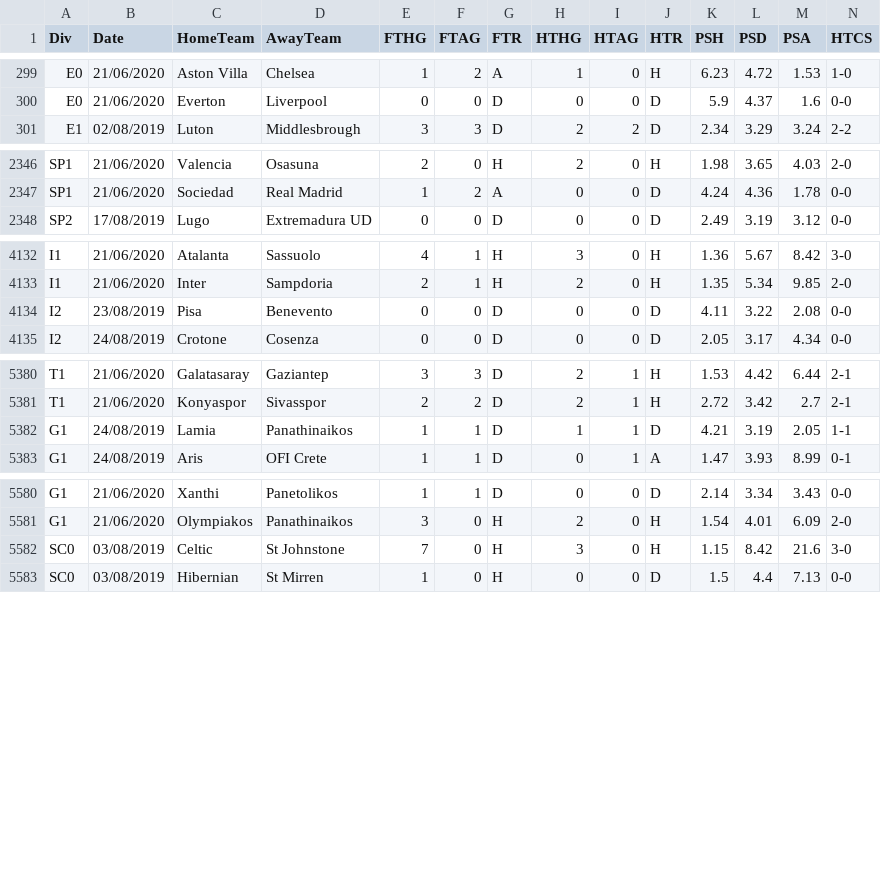
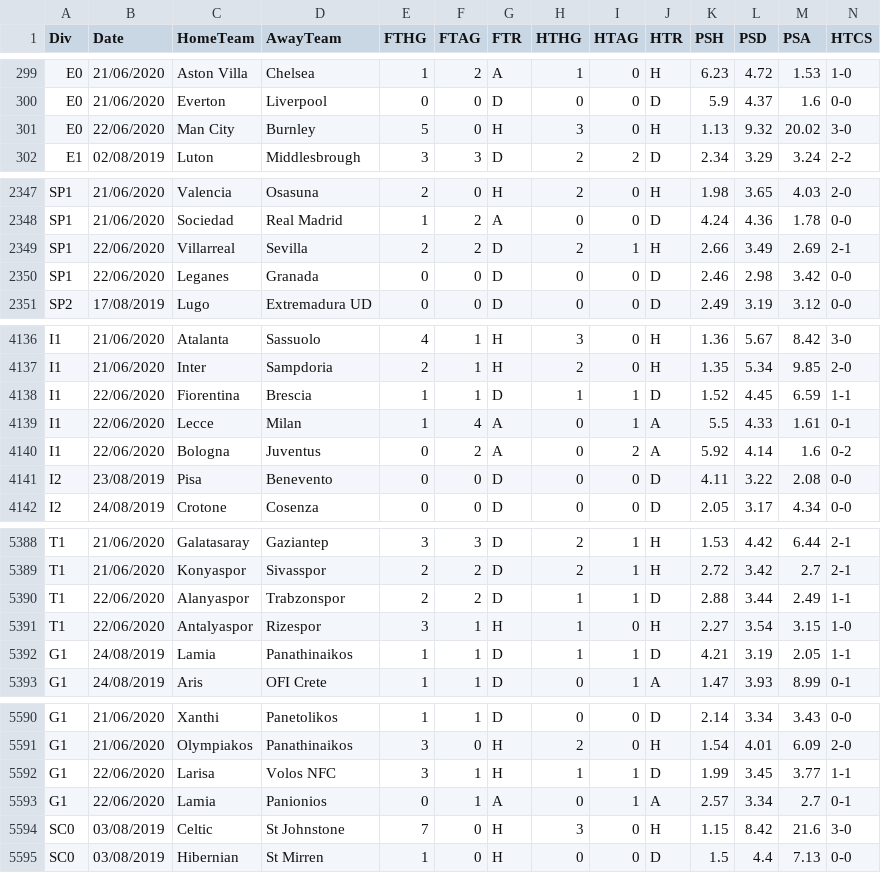
Before and after one commit to gitboyzorro5/FDAS, a CSV file: allteams20192020.csv, drawn as a sheet; only a part is shown, gaps mark what is left out; rows hold the shown columns only; the diff covers the shown part only; the diff names each change by its address in the sheet, - before the commit and + after, or states it on an @@ line.

```diff
--- a/allteams20192020.csv
+++ b/allteams20192020.csv
+row 301: E0 | 22/06/2020 | Man City | Burnley | 5 | 0 | H | 3 | 0 | H | 1.13 | 9.32 | 20.02 | 3-0
+row 2349: SP1 | 22/06/2020 | Villarreal | Sevilla | 2 | 2 | D | 2 | 1 | H | 2.66 | 3.49 | 2.69 | 2-1
+row 2350: SP1 | 22/06/2020 | Leganes | Granada | 0 | 0 | D | 0 | 0 | D | 2.46 | 2.98 | 3.42 | 0-0
+row 4138: I1 | 22/06/2020 | Fiorentina | Brescia | 1 | 1 | D | 1 | 1 | D | 1.52 | 4.45 | 6.59 | 1-1
+row 4139: I1 | 22/06/2020 | Lecce | Milan | 1 | 4 | A | 0 | 1 | A | 5.5 | 4.33 | 1.61 | 0-1
+row 4140: I1 | 22/06/2020 | Bologna | Juventus | 0 | 2 | A | 0 | 2 | A | 5.92 | 4.14 | 1.6 | 0-2
+row 5390: T1 | 22/06/2020 | Alanyaspor | Trabzonspor | 2 | 2 | D | 1 | 1 | D | 2.88 | 3.44 | 2.49 | 1-1
+row 5391: T1 | 22/06/2020 | Antalyaspor | Rizespor | 3 | 1 | H | 1 | 0 | H | 2.27 | 3.54 | 3.15 | 1-0
+row 5592: G1 | 22/06/2020 | Larisa | Volos NFC | 3 | 1 | H | 1 | 1 | D | 1.99 | 3.45 | 3.77 | 1-1
+row 5593: G1 | 22/06/2020 | Lamia | Panionios | 0 | 1 | A | 0 | 1 | A | 2.57 | 3.34 | 2.7 | 0-1
```
Also changed, not shown: 2 added rows elsewhere in this file, G1.csv, I1.csv, 18 other files.
